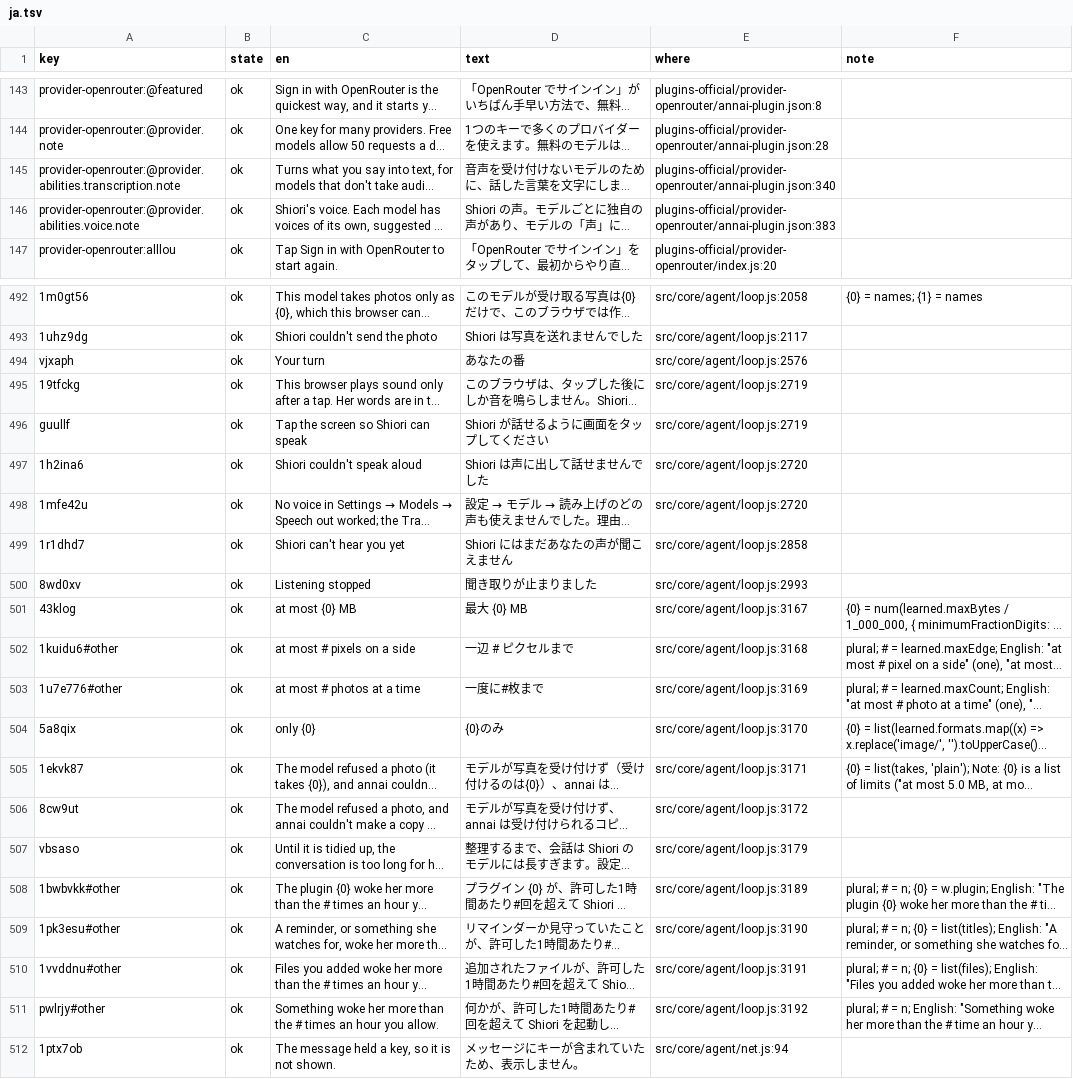
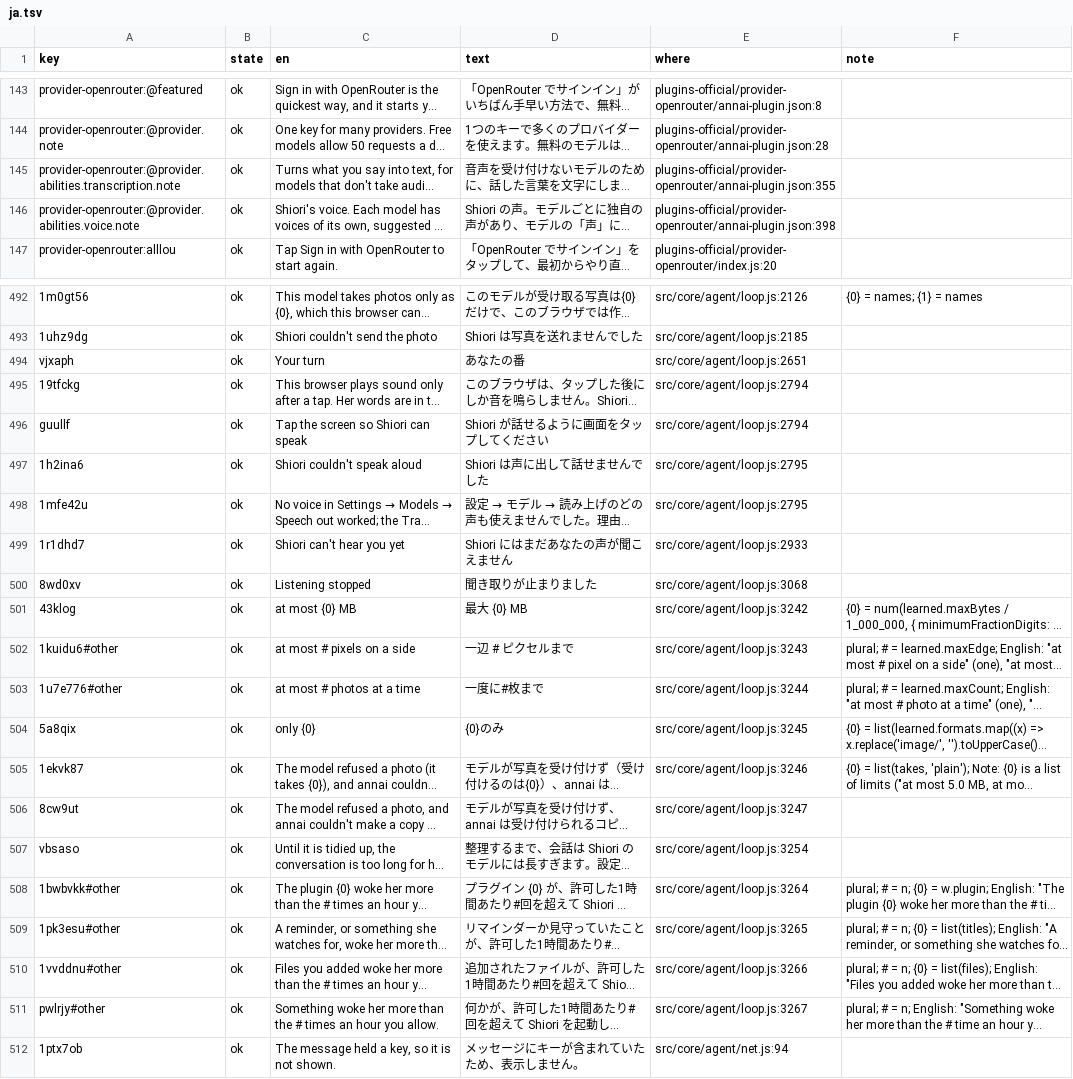
Before and after one commit to annai-guide/annai, a TSV file: l10n/ja.tsv, drawn as a sheet; only a part is shown, gaps mark what is left out; long unchanged cells end in …; the diff covers the shown part only; the diff names each change by its address in the sheet, - before the commit and + after, or states it on an @@ line.

```diff
--- a/l10n/ja.tsv
+++ b/l10n/ja.tsv
-E145 (where): plugins-official/provider-openrouter/annai-plugin.json:340
+E145 (where): plugins-official/provider-openrouter/annai-plugin.json:355
-E146 (where): plugins-official/provider-openrouter/annai-plugin.json:383
+E146 (where): plugins-official/provider-openrouter/annai-plugin.json:398
-E492 (where): src/core/agent/loop.js:2058
+E492 (where): src/core/agent/loop.js:2126
-E493 (where): src/core/agent/loop.js:2117
+E493 (where): src/core/agent/loop.js:2185
-E494 (where): src/core/agent/loop.js:2576
+E494 (where): src/core/agent/loop.js:2651
-E495:E496 (where): src/core/agent/loop.js:2719
+E495:E496 (where): src/core/agent/loop.js:2794
-E497:E498 (where): src/core/agent/loop.js:2720
+E497:E498 (where): src/core/agent/loop.js:2795
-E499 (where): src/core/agent/loop.js:2858
+E499 (where): src/core/agent/loop.js:2933
-E500 (where): src/core/agent/loop.js:2993
+E500 (where): src/core/agent/loop.js:3068
-E501 (where): src/core/agent/loop.js:3167
+E501 (where): src/core/agent/loop.js:3242
-E502 (where): src/core/agent/loop.js:3168
+E502 (where): src/core/agent/loop.js:3243
-E503 (where): src/core/agent/loop.js:3169
+E503 (where): src/core/agent/loop.js:3244
-E504 (where): src/core/agent/loop.js:3170
+E504 (where): src/core/agent/loop.js:3245
-E505 (where): src/core/agent/loop.js:3171
+E505 (where): src/core/agent/loop.js:3246
-E506 (where): src/core/agent/loop.js:3172
+E506 (where): src/core/agent/loop.js:3247
-E507 (where): src/core/agent/loop.js:3179
+E507 (where): src/core/agent/loop.js:3254
-E508 (where): src/core/agent/loop.js:3189
+E508 (where): src/core/agent/loop.js:3264
-E509 (where): src/core/agent/loop.js:3190
+E509 (where): src/core/agent/loop.js:3265
-E510 (where): src/core/agent/loop.js:3191
+E510 (where): src/core/agent/loop.js:3266
-E511 (where): src/core/agent/loop.js:3192
+E511 (where): src/core/agent/loop.js:3267
```
Also changed, not shown: 27 edited cells elsewhere in this file, l10n/zh-Hans.tsv, l10n/zh-Hant.tsv, 8 other files.
